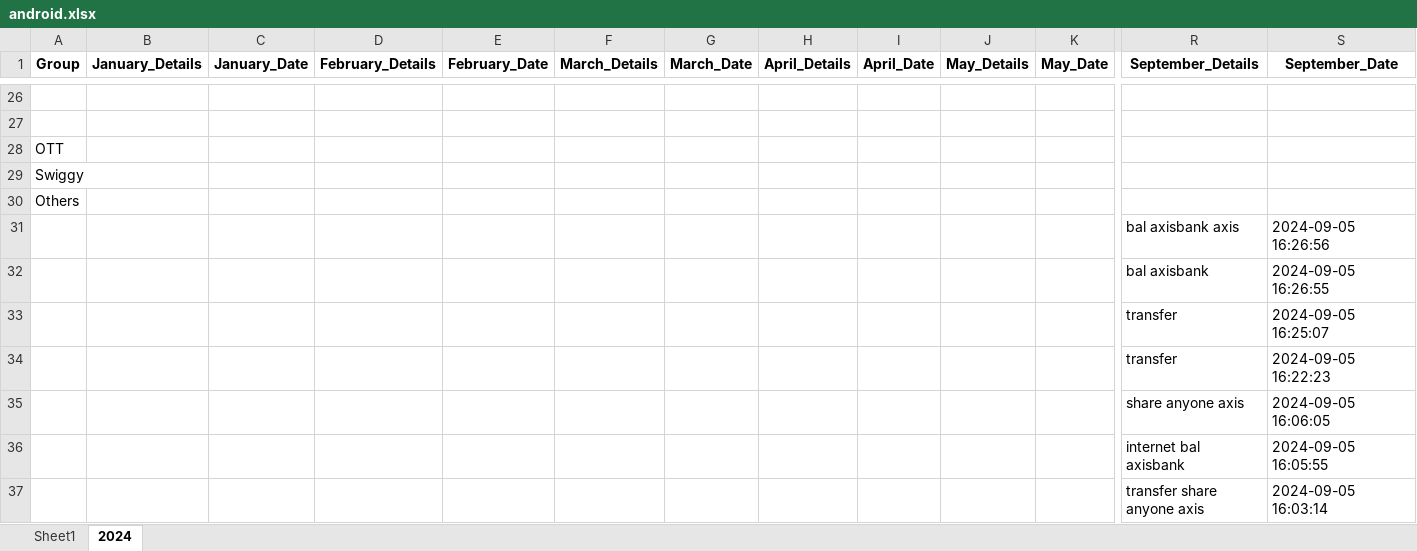
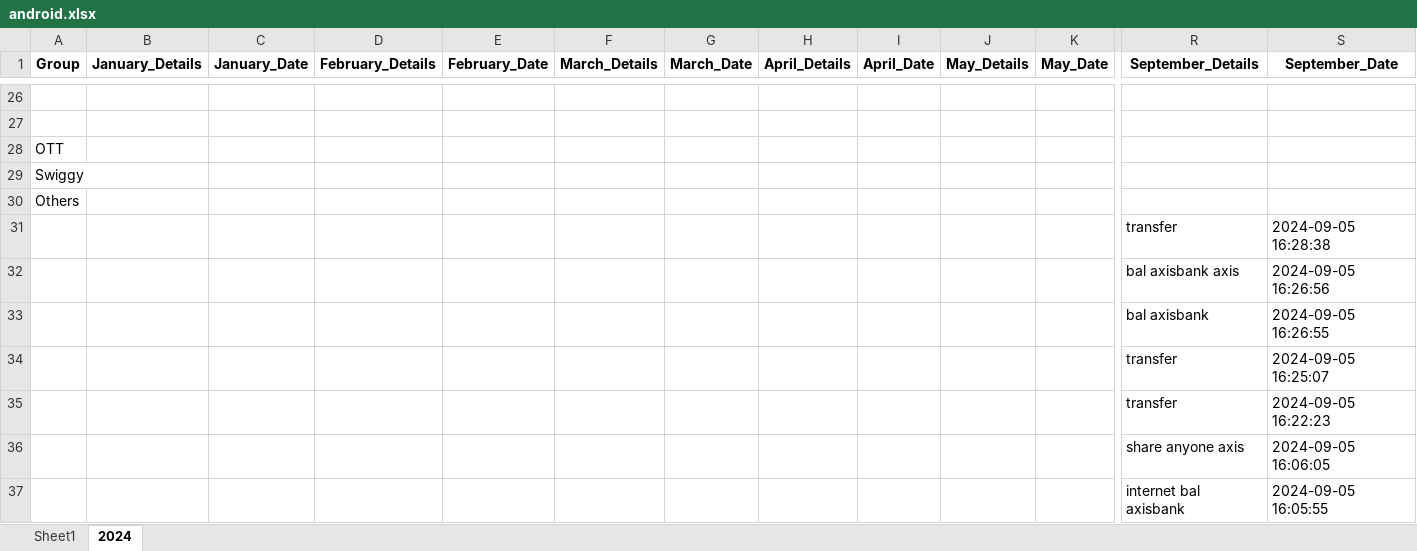
Before and after one commit to vinothvikas1987/LLM_Android, an Excel workbook: android.xlsx, sheet 2024, drawn as a sheet; only a part is shown, gaps mark what is left out; the shorter side is filled out with more unchanged rows; values as stored, in another font and other column widths than the file's, no borders; rows hold the shown columns only; the diff names each change by its address in the sheet, - before the commit and + after, or states it on an @@ line.

Commit message:
Update Excel file 2024-09-05 10:58:44.755520

```diff
--- a/android.xlsx (sheet 2024)
+++ b/android.xlsx (sheet 2024)
+row 31:  |  |  |  |  |  |  |  |  |  |  | transfer | 2024-09-05 16:28:38
```
